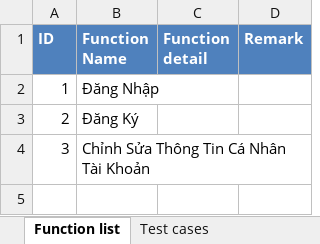
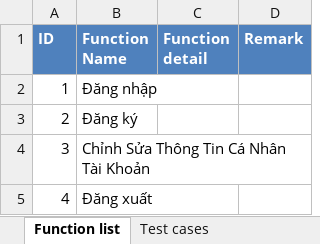
Before and after one commit to 1359053/IntroWeb, an Excel workbook: TestCase.xlsx, sheet Function list, drawn as a sheet; values as stored, in another font and other column widths than the file's, no borders; the diff names each change by its address in the sheet, - before the commit and + after, or states it on an @@ line.

```diff
--- a/TestCase.xlsx (sheet Function list)
+++ b/TestCase.xlsx (sheet Function list)
-B2 (Function Name): Đăng Nhập
+B2 (Function Name): Đăng nhập
-B3 (Function Name): Đăng Ký
+B3 (Function Name): Đăng ký
+row 5: 4 | Đăng xuất
```
Also changed, not shown: sheet Test cases, 1 other file.
